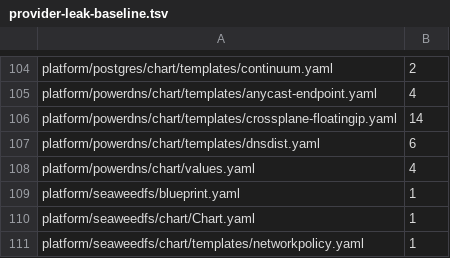
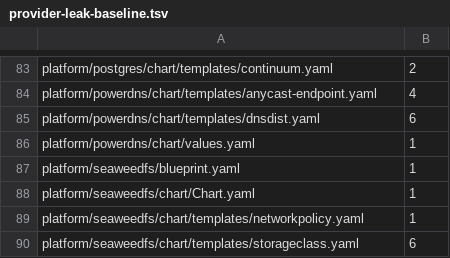
Before and after one commit to openova-io/openova, a TSV file: scripts/provider-leak-baseline.tsv, drawn as a sheet; only a part is shown, gaps mark what is left out; the shorter side is filled out with more unchanged rows; the diff covers the shown part only.

Commit message:
chore(crossplane): delete the Hetzner-only Compositions, their definitions and the orphan manifests (CLD-023)
Refs #7550

```diff
--- a/scripts/provider-leak-baseline.tsv
+++ b/scripts/provider-leak-baseline.tsv
@@ -105,5 +84,4 @@ platform/postgres/chart/templates/continuum.yaml	2
 platform/powerdns/chart/templates/anycast-endpoint.yaml	4
-platform/powerdns/chart/templates/crossplane-floatingip.yaml	14
 platform/powerdns/chart/templates/dnsdist.yaml	6
-platform/powerdns/chart/values.yaml	4
+platform/powerdns/chart/values.yaml	1
 platform/seaweedfs/blueprint.yaml	1
```
Also changed, not shown: 21 removed rows and 1 edited cell elsewhere in this file, 52 other files.
